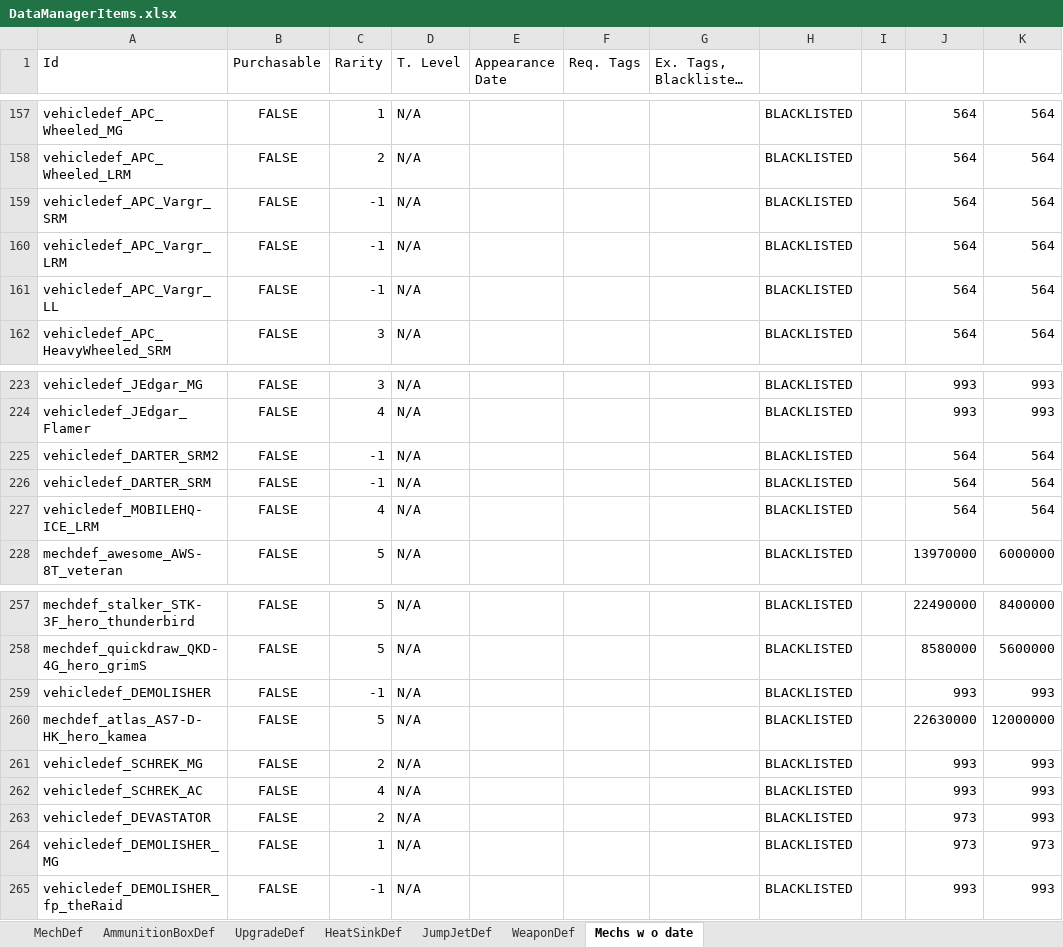
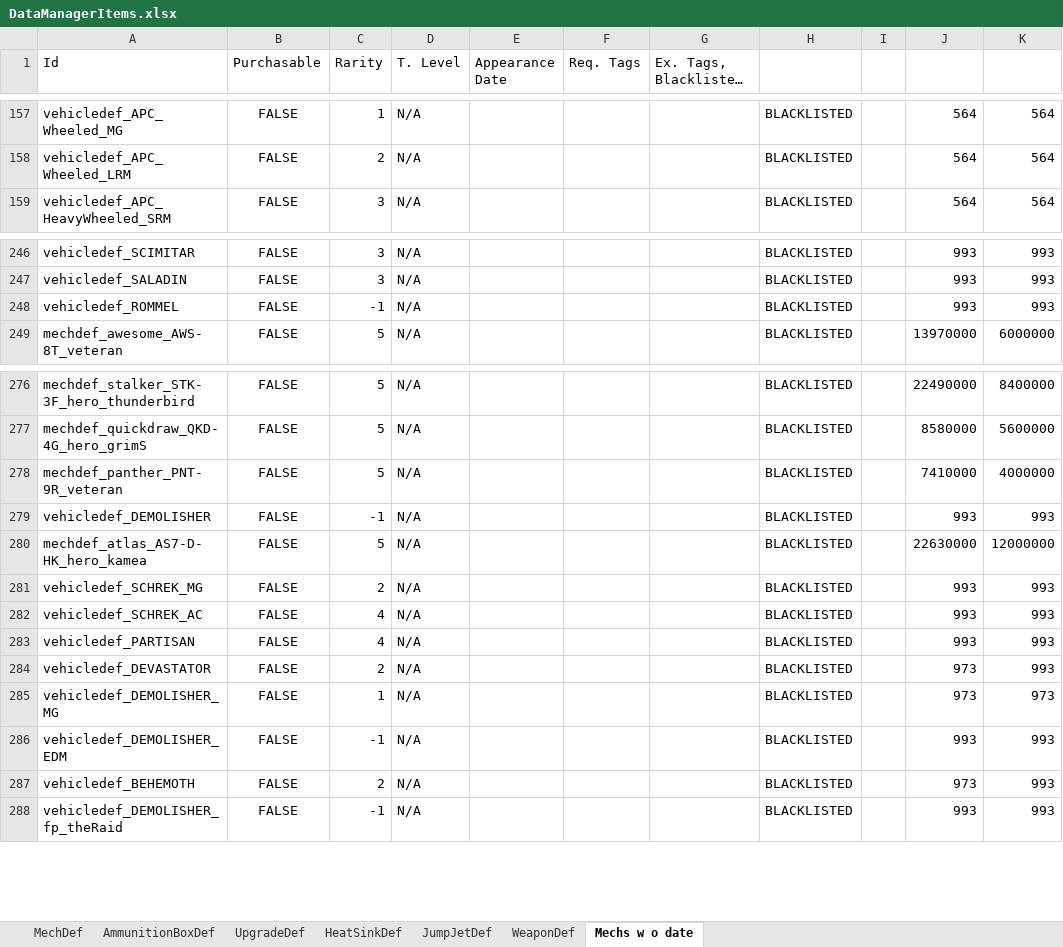
Before and after one commit to donZappo/Battletech-Revised-Release-Version, an Excel workbook: vfProcGenStores/DataManagerItems.xlsx, sheet Mechs w o date, drawn as a sheet; only a part is shown, gaps mark what is left out; long unchanged cells end in …; values as stored, in another font and other column widths than the file's, no borders; addresses are those after the commit; the diff covers the shown part only; the diff names each change by its address in the sheet, - before the commit and + after, or states it on an @@ line.

```diff
--- a/vfProcGenStores/DataManagerItems.xlsx (sheet Mechs w o date)
+++ b/vfProcGenStores/DataManagerItems.xlsx (sheet Mechs w o date)
@@ row 159 moved to row 221: vehicledef_APC_Vargr_SRM @@
@@ row 160 moved to row 222: vehicledef_APC_Vargr_LRM @@
@@ row 161 moved to row 209: vehicledef_APC_Vargr_LL @@
-A246 (Id): vehicledef_JEdgar_MG
+A246 (Id): vehicledef_SCIMITAR
-A247 (Id): vehicledef_JEdgar_Flamer
+A247 (Id): vehicledef_SALADIN
-C247 (Rarity): 4
+C247 (Rarity): 3
@@ row 225 moved to row 219: vehicledef_DARTER_SRM2 @@
-A248 (Id): vehicledef_DARTER_SRM
+A248 (Id): vehicledef_ROMMEL
-J248: 564
+J248: 993
-K248: 564
+K248: 993
@@ row 227 moved to row 238: vehicledef_MOBILEHQ-ICE_LRM @@
@@ row 235 moved to row 278: mechdef_panther_PNT-9R_veteran @@
+row 283: vehicledef_PARTISAN | FALSE | 4 | N/A |  |  |  | BLACKLISTED |  | 993 | 993
+row 286: vehicledef_DEMOLISHER_EDM | FALSE | -1 | N/A |  |  |  | BLACKLISTED |  | 993 | 993
+row 287: vehicledef_BEHEMOTH | FALSE | 2 | N/A |  |  |  | BLACKLISTED |  | 973 | 993
```
Also changed, not shown: 20 added rows, 10 moved rows and 3 edited cells elsewhere in this sheet, sheet MechDef, sheet UpgradeDef, sheet WeaponDef, sheet HeatSinkDef, sheet AmmunitionBoxDef, 41 other files.
